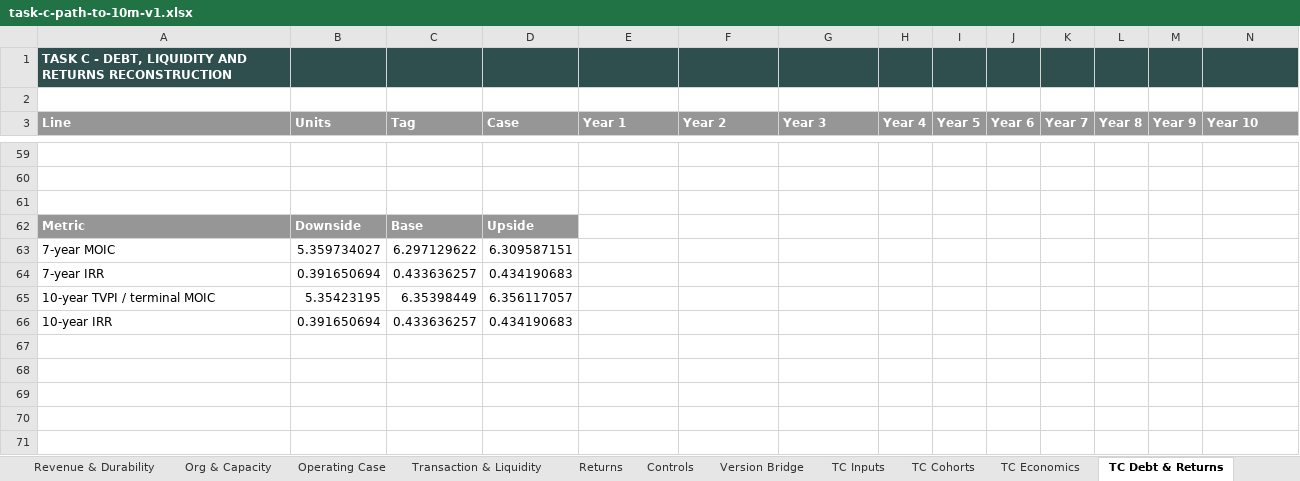
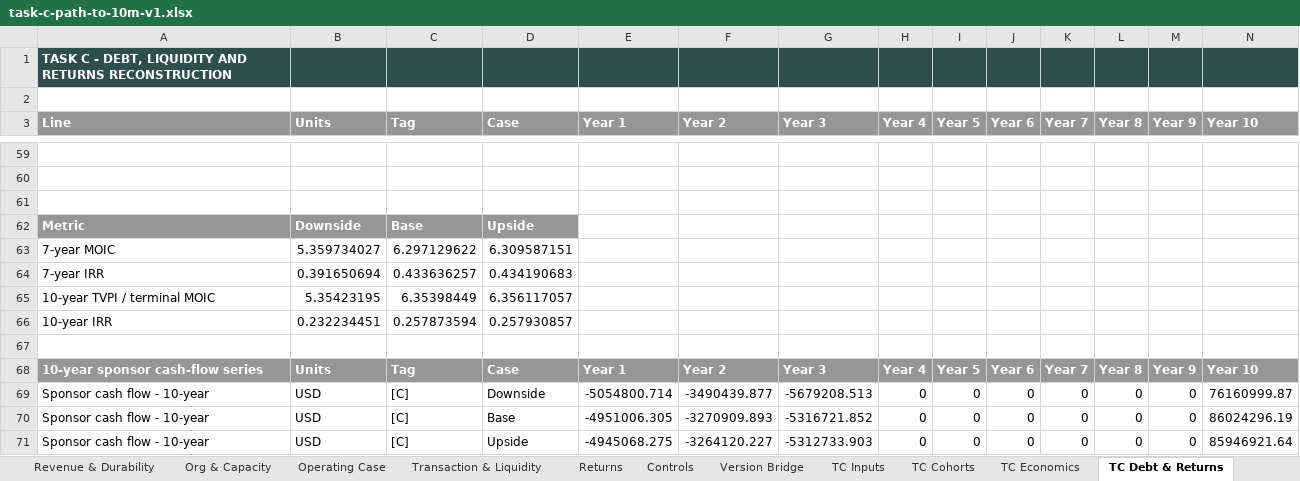
Before and after one commit to jeljarrat/tech-native-platoform-model, an Excel workbook: scenarios/TASK-C-PATH-10M/task-c-path-to-10m-v1.xlsx, sheet TC Debt & Returns, drawn as a sheet; only a part is shown, gaps mark what is left out; values as stored, in another font and other column widths than the file's, no borders; addresses are those after the commit; the diff names each change by its address in the sheet, - before the commit and + after, or states it on an @@ line.

Commit message:
Repair Task C returns and evidence classification

```diff
--- a/scenarios/TASK-C-PATH-10M/task-c-path-to-10m-v1.xlsx (sheet TC Debt & Returns)
+++ b/scenarios/TASK-C-PATH-10M/task-c-path-to-10m-v1.xlsx (sheet TC Debt & Returns)
+row 66: 10-year IRR | 0.232234451 | 0.257873594 | 0.257930857
-row 67: 10-year IRR | 0.391650694 | 0.433636257 | 0.434190683
+row 67: (empty)
+row 68: 10-year sponsor cash-flow series | Units | Tag | Case | Year 1 | Year 2 | Year 3 | Year 4 | Year 5 | Year 6 | Year 7 | Year 8 | Year 9 | Year 10
+row 69: Sponsor cash flow - 10-year | USD | [C] | Downside | -5054800.714 | -3490439.877 | -5679208.513 | 0 | 0 | 0 | 0 | 0 | 0 | 76160999.87
+row 70: Sponsor cash flow - 10-year | USD | [C] | Base | -4951006.305 | -3270909.893 | -5316721.852 | 0 | 0 | 0 | 0 | 0 | 0 | 86024296.19
+row 71: Sponsor cash flow - 10-year | USD | [C] | Upside | -4945068.275 | -3264120.227 | -5312733.903 | 0 | 0 | 0 | 0 | 0 | 0 | 85946921.64
```
Also changed, not shown: sheet TC Output, sheet TC Economics, sheet TC Inputs, 12 other files.
